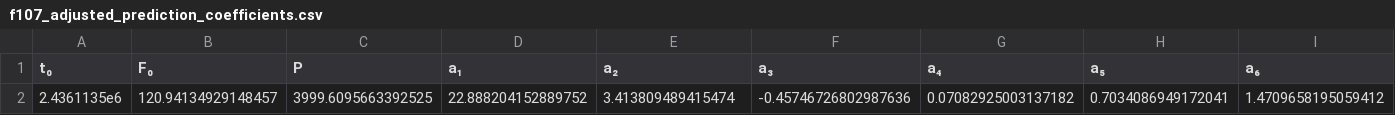
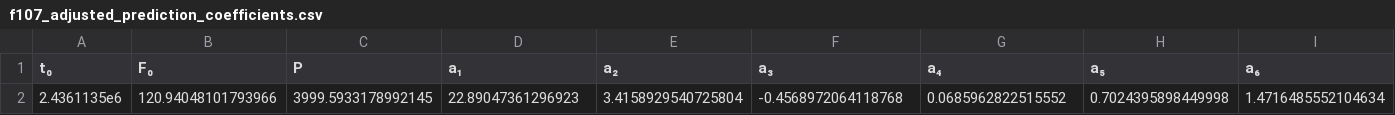
Before and after one commit to JuliaSpace/SatelliteToolboxSpaceIndexSets, a CSV file: files/f107_adjusted_prediction_coefficients.csv, drawn as a sheet; only a part is shown; removed rows and columns are numbered as before the commit, all else as after; rows hold the shown columns only; the diff names each change by its address in the sheet, - before the commit and + after, or states it on an @@ line.

```diff
--- a/files/f107_adjusted_prediction_coefficients.csv
+++ b/files/f107_adjusted_prediction_coefficients.csv
-row 2: 2.4361135e6 | 120.94134929148457 | 3999.6095663392525 | 22.888204152889752 | 3.413809489415474 | -0.45746726802987636 | 0.07082925003137182 | 0.7034086949172041 | 1.4709658195059412
+row 2: 2.4361135e6 | 120.94048101793966 | 3999.5933178992145 | 22.89047361296923 | 3.4158929540725804 | -0.4568972064118768 | 0.0685962822515552 | 0.7024395898449998 | 1.4716485552104634
```
Also changed, not shown: files/f107_observed_prediction_coefficients.csv.
